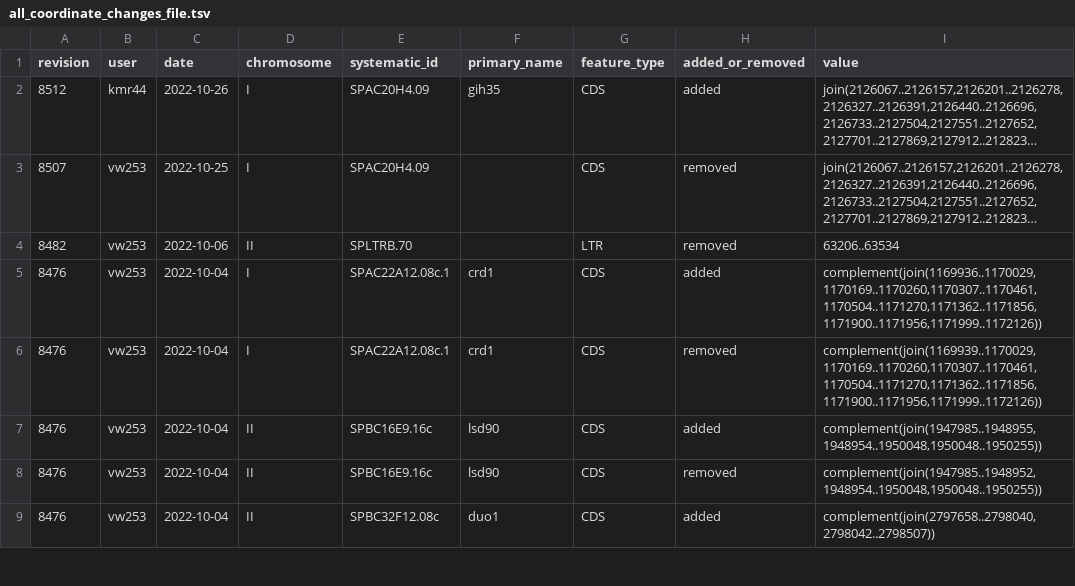
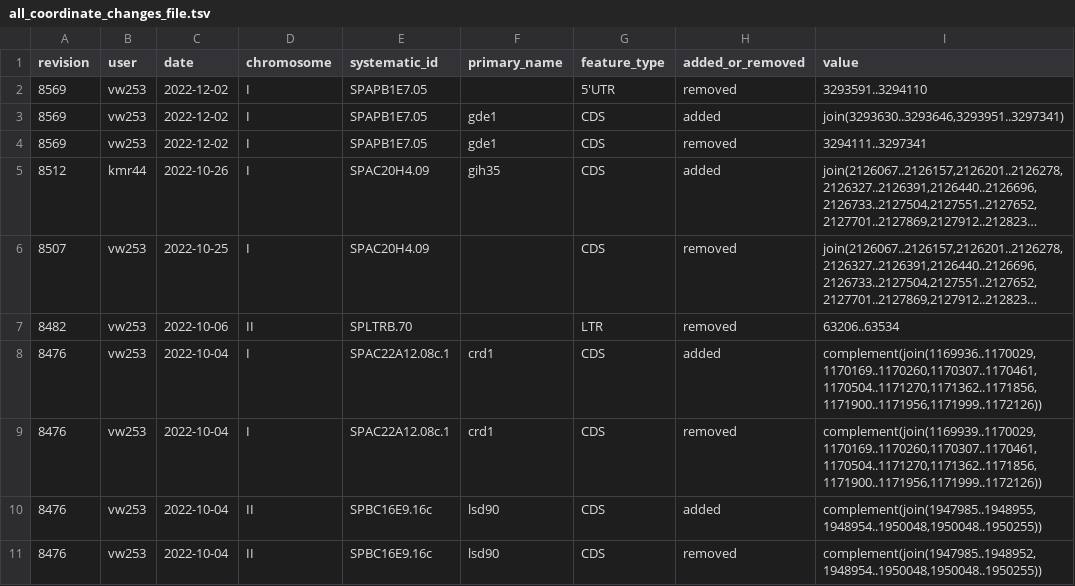
Before and after one commit to pombase/genome_changelog, a TSV file: all_coordinate_changes_file.tsv, drawn as a sheet; only a part is shown; the shorter side is filled out with more unchanged rows; long unchanged cells end in …; the diff names each change by its address in the sheet, - before the commit and + after, or states it on an @@ line.

```diff
--- a/all_coordinate_changes_file.tsv
+++ b/all_coordinate_changes_file.tsv
+row 2: 8569 | vw253 | 2022-12-02 | I | SPAPB1E7.05 |  | 5'UTR | removed | 3293591..3294110
+row 3: 8569 | vw253 | 2022-12-02 | I | SPAPB1E7.05 | gde1 | CDS | added | join(3293630..3293646,3293951..3297341)
+row 4: 8569 | vw253 | 2022-12-02 | I | SPAPB1E7.05 | gde1 | CDS | removed | 3294111..3297341
```
Also changed, not shown: 17 other files.
